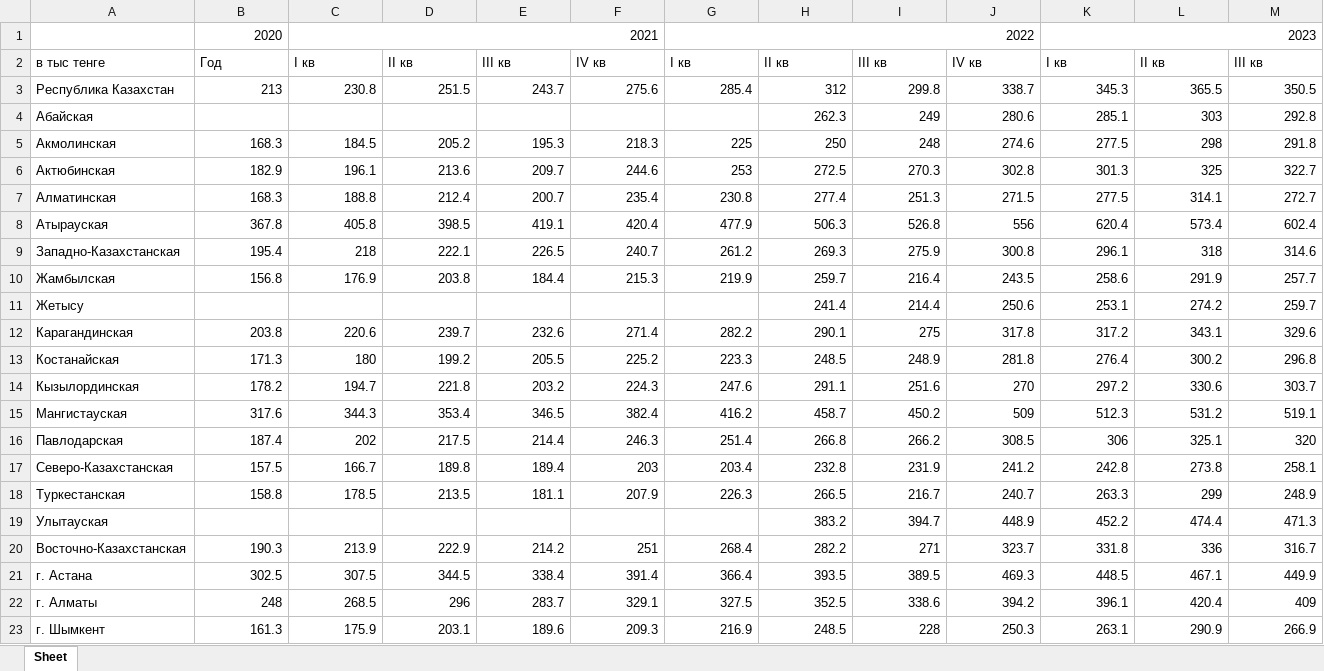
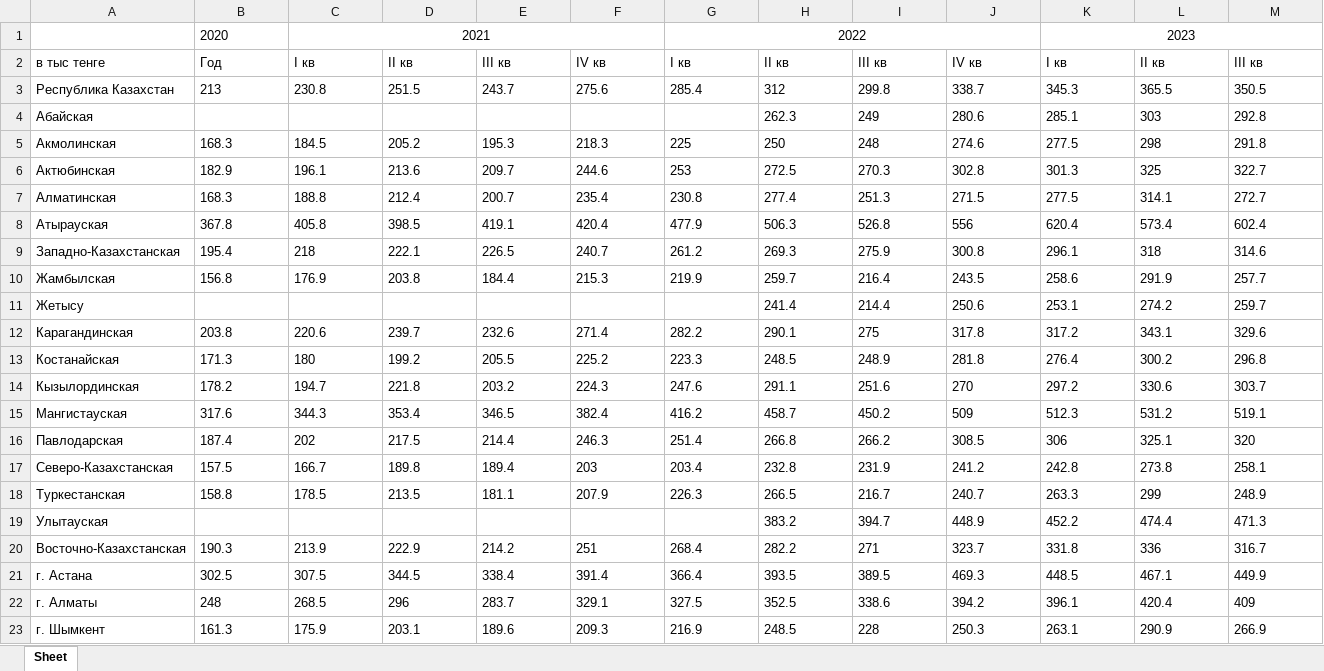
Before and after one commit to Cagey7/Macrobulletin_project, an Excel workbook: media/excels/2-5average_nominal_salary_by_region_in_thousand_tenge.xlsx, sheet Sheet, drawn as a sheet; values as stored, in another font and other column widths than the file's, no borders; the diff names each change by its address in the sheet, - before the commit and + after, or states it on an @@ line.

```diff
--- a/media/excels/2-5average_nominal_salary_by_region_in_thousand_tenge.xlsx (sheet Sheet)
+++ b/media/excels/2-5average_nominal_salary_by_region_in_thousand_tenge.xlsx (sheet Sheet)
-B1 alignment: right
+B1 alignment: left
-C1 alignment: right
+C1 alignment: center
-G1 alignment: right
+G1 alignment: center
-K1 alignment: right
+K1 alignment: center
-B3:M3 alignment: right
+B3:M3 alignment: left
-H4:M4 alignment: right
+H4:M4 alignment: left
-B5:M10 alignment: right
+B5:M10 alignment: left
-H11:M11 alignment: right
+H11:M11 alignment: left
-B12:M18 alignment: right
+B12:M18 alignment: left
-H19:M19 alignment: right
+H19:M19 alignment: left
-B20:M23 alignment: right
+B20:M23 alignment: left
```
Also changed, not shown: media/excels/1-2ppi.xlsx, media/excels/1-3labor_productivity.xlsx, 25 other files.
